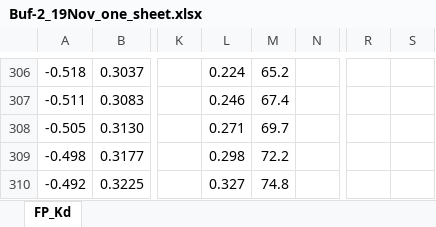
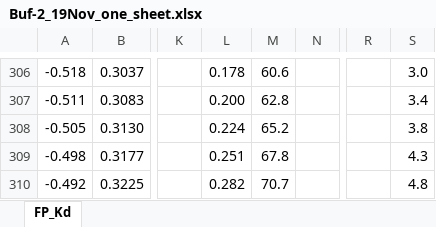
Before and after one commit to nazaninkhazali/R_train, an Excel workbook: fp_analysis/results/2026-11-19/Buf-2_19Nov_one_sheet.xlsx, sheet FP_Kd, drawn as a sheet; only a part is shown, gaps mark what is left out; values as stored, in another font and other column widths than the file's, no borders; charts and pictures and conditional formats not drawn; the diff covers the shown part only; the diff names each change by its address in the sheet, - before the commit and + after, or states it on an @@ line.

```diff
--- a/fp_analysis/results/2026-11-19/Buf-2_19Nov_one_sheet.xlsx (sheet FP_Kd)
+++ b/fp_analysis/results/2026-11-19/Buf-2_19Nov_one_sheet.xlsx (sheet FP_Kd)
-L306: 0.224
+L306: 0.178
-M306: 65.2
+M306: 60.6
-S306: (empty)
+S306: 3.0
-L307: 0.246
+L307: 0.200
-M307: 67.4
+M307: 62.8
-S307: (empty)
+S307: 3.4
-L308: 0.271
+L308: 0.224
-M308: 69.7
+M308: 65.2
-S308: (empty)
+S308: 3.8
-L309: 0.298
+L309: 0.251
-M309: 72.2
+M309: 67.8
-S309: (empty)
+S309: 4.3
-L310: 0.327
+L310: 0.282
-M310: 74.8
+M310: 70.7
-S310: (empty)
+S310: 4.8
```
Also changed, not shown: 186 edited cells and cell formats elsewhere in this sheet, charts or pictures, fp_analysis/results/2026-11-16/Buf-2_16Nov_one_sheet.xlsx, 1 other file.
